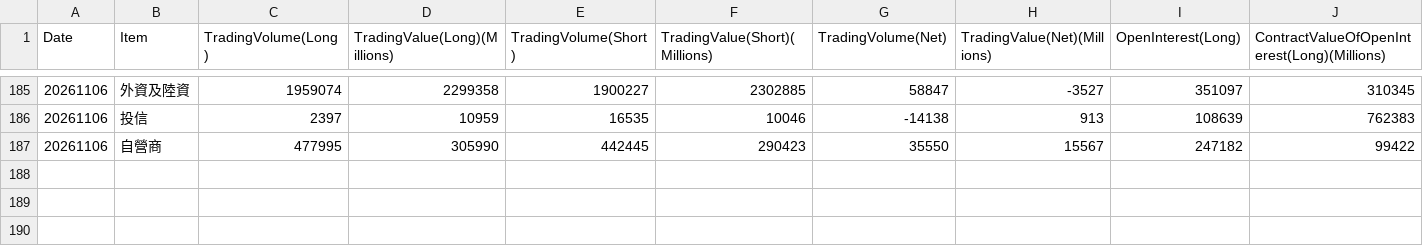
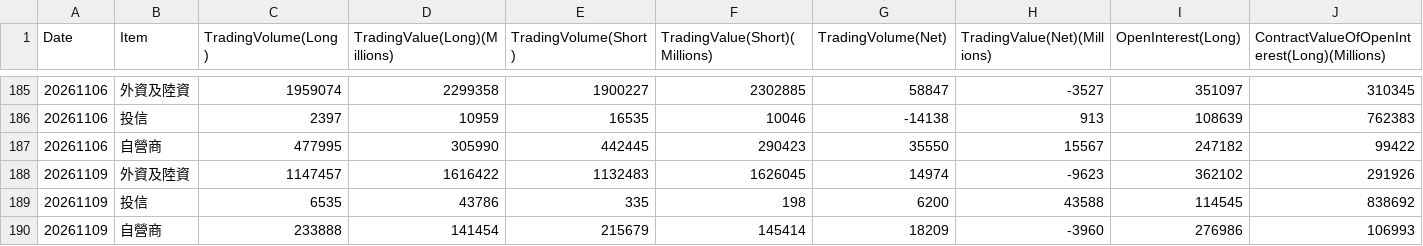
Before and after one commit to wenchiehlee-investment/TAIFEX, a CSV file: data/raw_taifex_institutional_general.csv, drawn as a sheet; only a part is shown, gaps mark what is left out; rows hold the shown columns only; the diff names each change by its address in the sheet, - before the commit and + after, or states it on an @@ line.

```diff
--- a/data/raw_taifex_institutional_general.csv
+++ b/data/raw_taifex_institutional_general.csv
+row 188: 20261109 | 外資及陸資 | 1147457 | 1616422 | 1132483 | 1626045 | 14974 | -9623 | 362102 | 291926
+row 189: 20261109 | 投信 | 6535 | 43786 | 335 | 198 | 6200 | 43588 | 114545 | 838692
+row 190: 20261109 | 自營商 | 233888 | 141454 | 215679 | 145414 | 18209 | -3960 | 276986 | 106993
```
Also changed, not shown: 2 other files.
